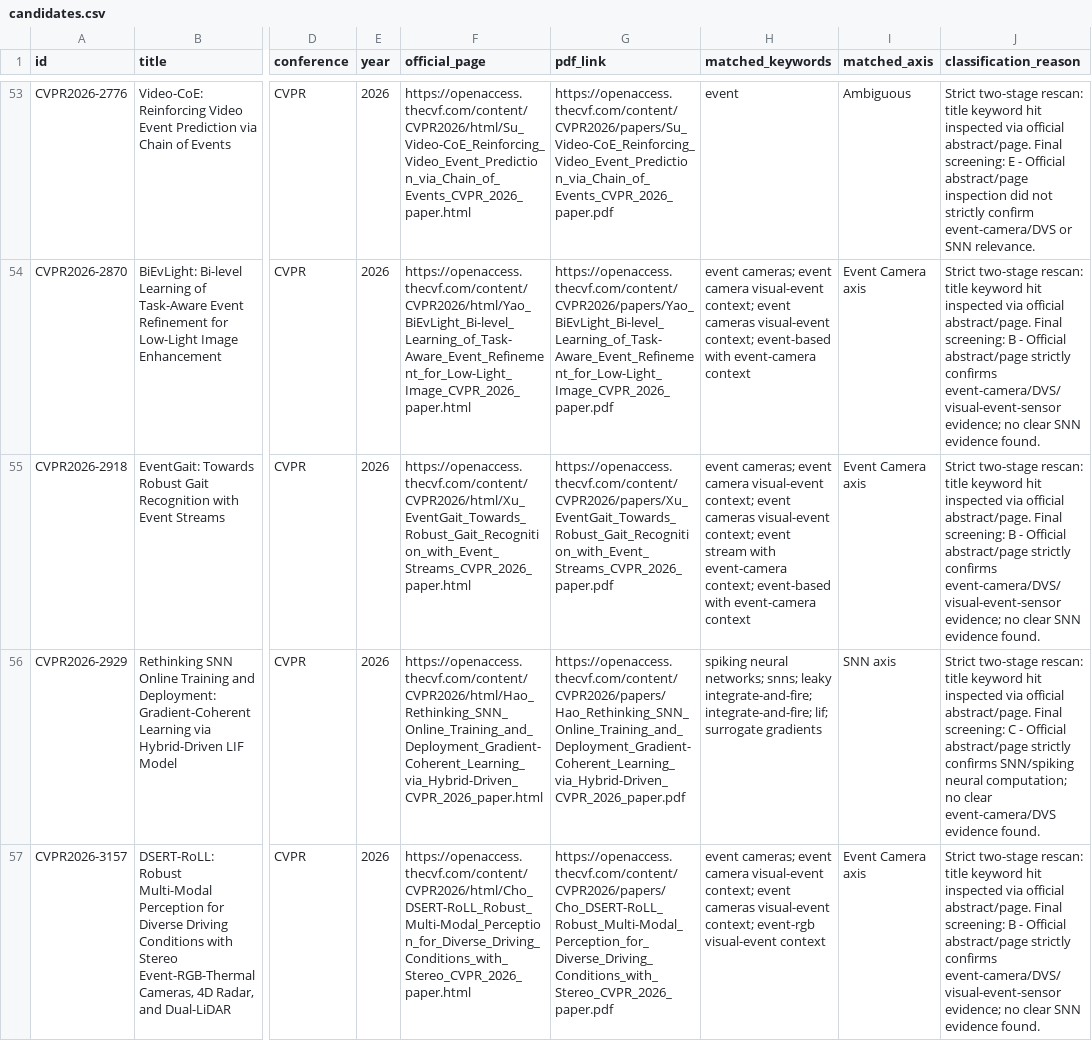
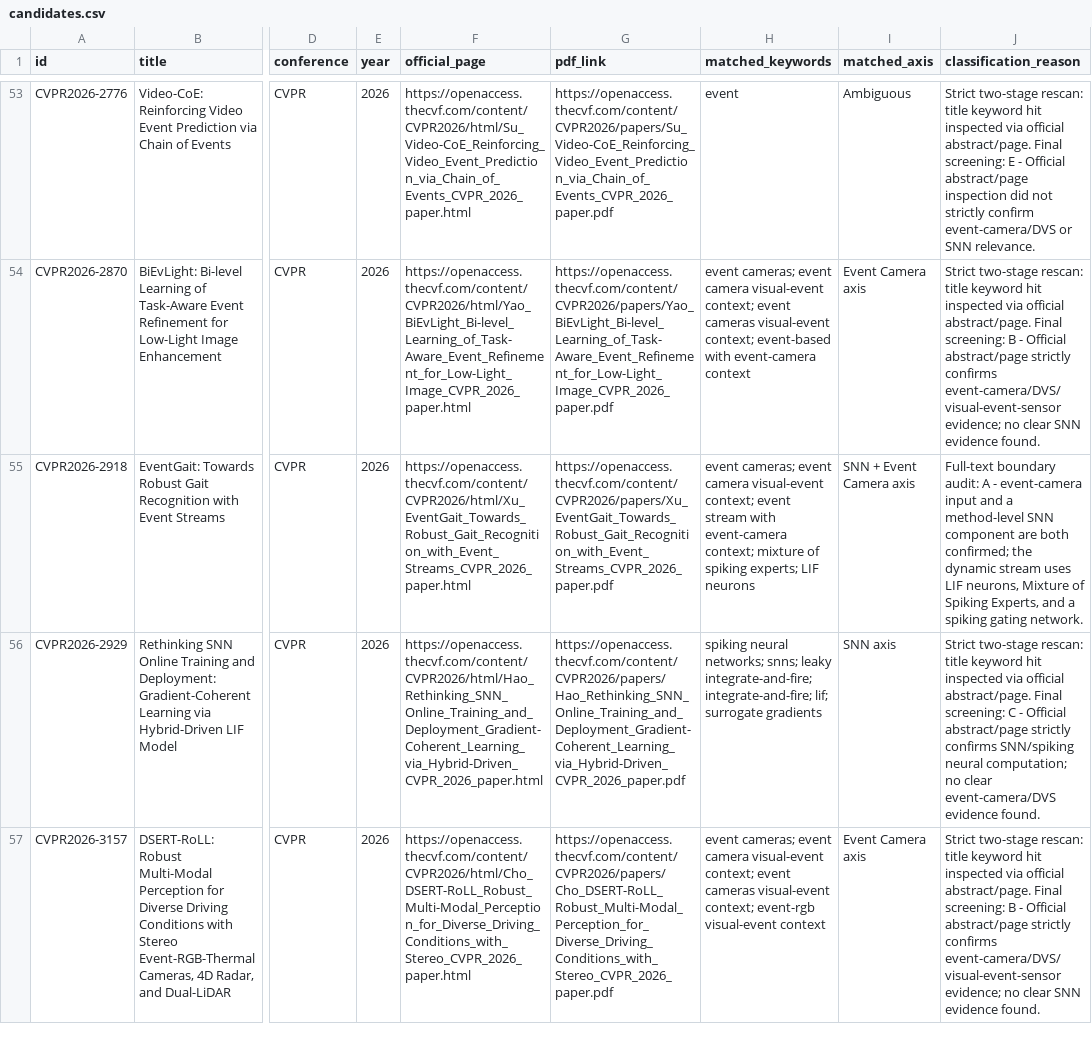
Before and after one commit to QuanHaHQuan/snn-event-camera-review, a CSV file: 01-papers-by-conference/CVPR2026/candidates.csv, drawn as a sheet; only a part is shown, gaps mark what is left out; the diff names each change by its address in the sheet, - before the commit and + after, or states it on an @@ line.

```diff
--- a/01-papers-by-conference/CVPR2026/candidates.csv
+++ b/01-papers-by-conference/CVPR2026/candidates.csv
-H55 (matched_keywords): …context; event cameras visual-event context; event stream with event-camera context; event-based with event-camera context
+H55 (matched_keywords): …context; event stream with event-camera context; mixture of spiking experts; LIF neurons
-I55 (matched_axis): Event Camera axis
+I55 (matched_axis): SNN + Event Camera axis
-J55 (classification_reason): Strict two-stage rescan: title keyword hit inspected via official abstract/page. Final screening: B - Official abstract/page strictly confirms event-camera/DVS/visual-event-sensor evidence; no clear SNN evidence found.
+J55 (classification_reason): Full-text boundary audit: A - event-camera input and a method-level SNN component are both confirmed; the dynamic stream uses LIF neurons, Mixture of Spiking Experts, and a spiking gating network.
```
Also changed, not shown: 00-index/all-papers.csv, 01-papers-by-conference/CVPR2026/abc-reviewed.csv, 13 other files.
